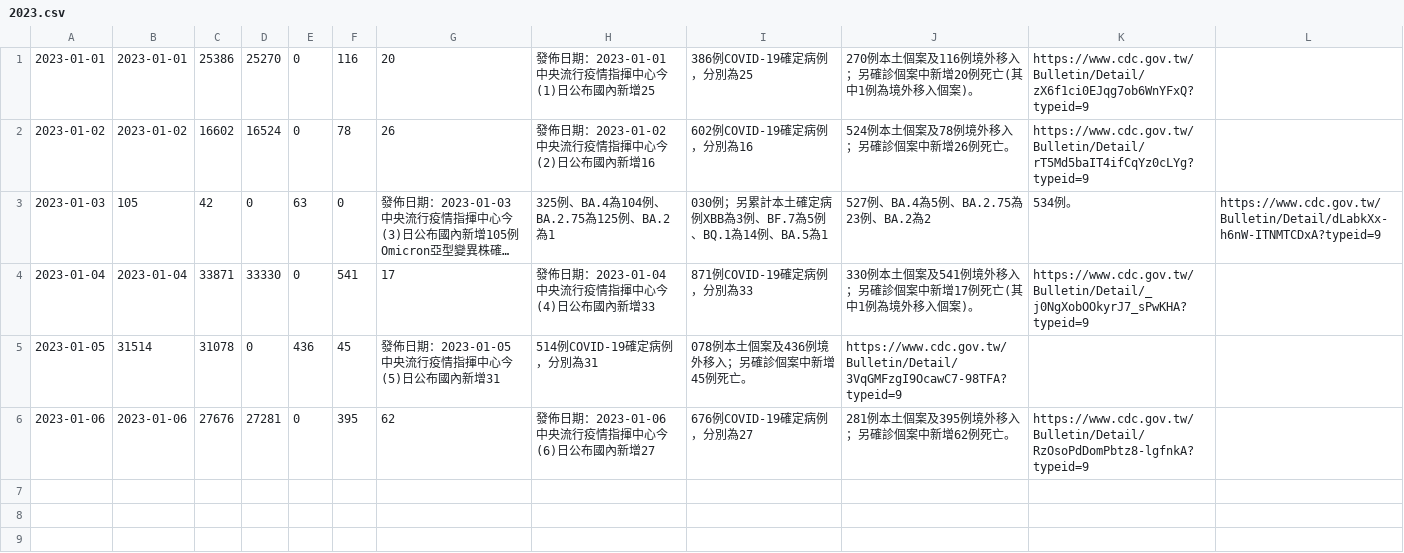
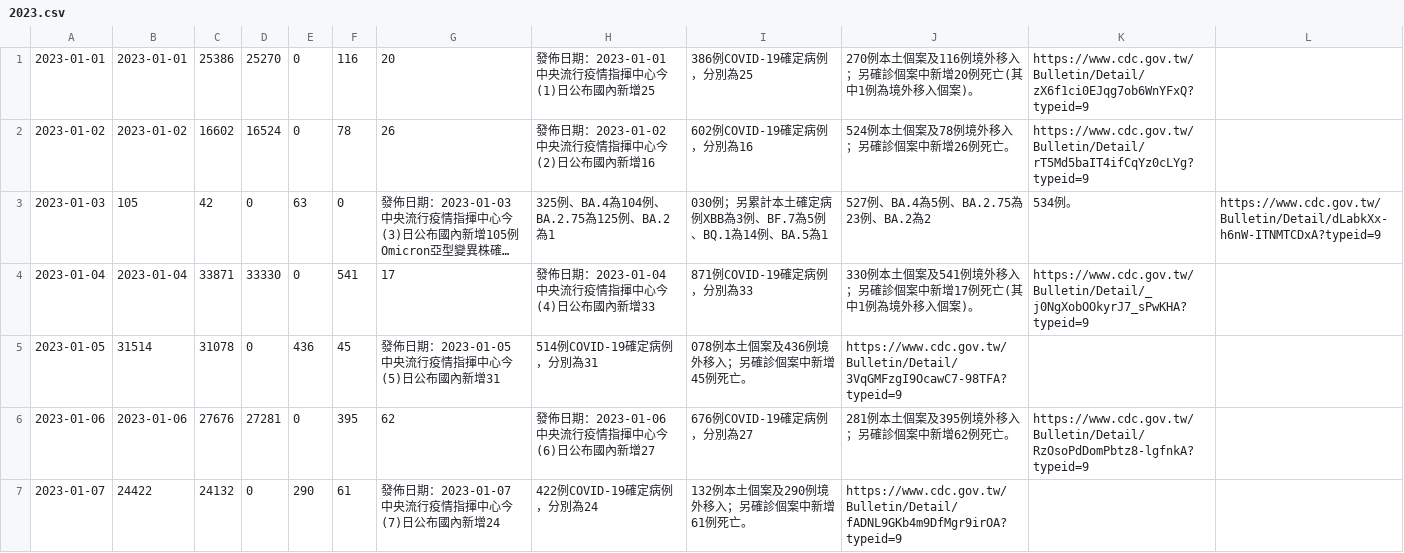
Before and after one commit to pankpan/twcdcnews, a CSV file: data/2023.csv, drawn as a sheet; long unchanged cells end in …; the diff names each change by its address in the sheet, - before the commit and + after, or states it on an @@ line.

Commit message:
add 20230107 data

```diff
--- a/data/2023.csv
+++ b/data/2023.csv
+row 7: 2023-01-07 | 24422 | 24132 | 0 | 290 | 61 | 發佈日期：2023-01-07 中央流行疫情指揮中心今(7)日公布國內新增24 | 422例COVID-19確定病例，分別為24 | 132例本土個案及290例境外移入；另確診個案中新增61例死亡。 | https://www.cdc.gov.tw/Bulletin/Detail/fADNL9GKb4m9DfMgr9irOA?typeid=9
```
Also changed, not shown: 2 other files.
